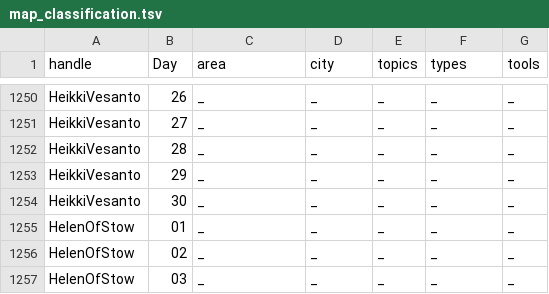
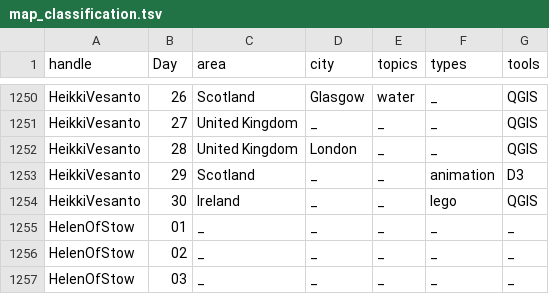
Before and after one commit to dakvid/30DayMapChallenge, a TSV file: data/map_classification.tsv, drawn as a sheet; only a part is shown, gaps mark what is left out; the diff covers the shown part only; the diff names each change by its address in the sheet, - before the commit and + after, or states it on an @@ line.

```diff
--- a/data/map_classification.tsv
+++ b/data/map_classification.tsv
-C1250 (area): _
+C1250 (area): Scotland
-D1250 (city): _
+D1250 (city): Glasgow
-E1250 (topics): _
+E1250 (topics): water
-G1250:G1252 (tools): _
+G1250:G1252 (tools): QGIS
-C1251:C1252 (area): _
+C1251:C1252 (area): United Kingdom
-D1252 (city): _
+D1252 (city): London
-C1253 (area): _
+C1253 (area): Scotland
-F1253 (types): _
+F1253 (types): animation
-G1253 (tools): _
+G1253 (tools): D3
-C1254 (area): _
+C1254 (area): Ireland
-F1254 (types): _
+F1254 (types): lego
-G1254 (tools): _
+G1254 (tools): QGIS
```
Also changed, not shown: 8 added rows, 8 removed rows and 58 edited cells elsewhere in this file.
